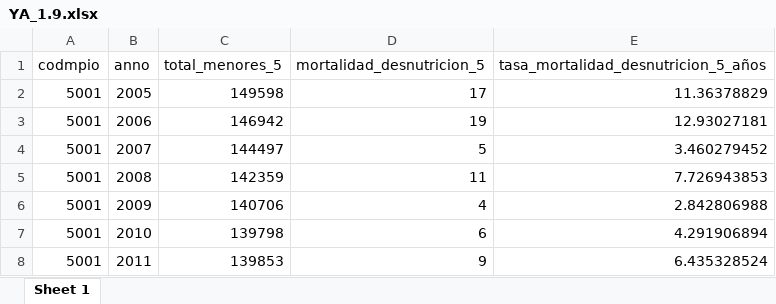
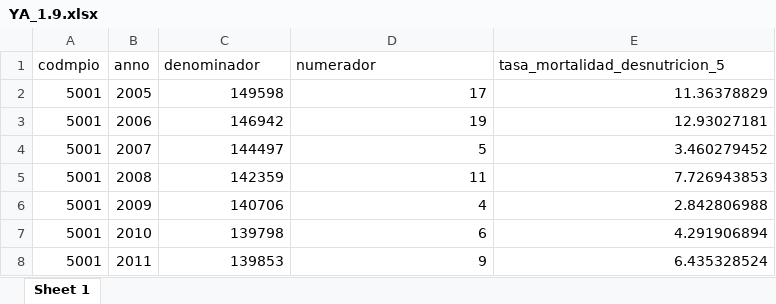
Before and after one commit to dfmendivelso10/Ninez-YA, an Excel workbook: 03_Process/YA_1.9.xlsx, sheet Sheet 1, drawn as a sheet; only a part is shown; values as stored, in another font and other column widths than the file's, no borders; the diff names each change by its address in the sheet, - before the commit and + after, or states it on an @@ line.

```diff
--- a/03_Process/YA_1.9.xlsx (sheet Sheet 1)
+++ b/03_Process/YA_1.9.xlsx (sheet Sheet 1)
-C1: total_menores_5
+C1: denominador
-D1: mortalidad_desnutricion_5
+D1: numerador
-E1: tasa_mortalidad_desnutricion_5_años
+E1: tasa_mortalidad_desnutricion_5
```
Also changed, not shown: 02_RAW-Data/ICBF_SRPA.xlsx, 02_RAW-Data/YA_1.6.xlsx, 26 other files.
